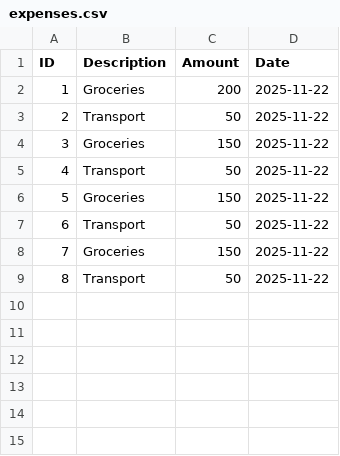
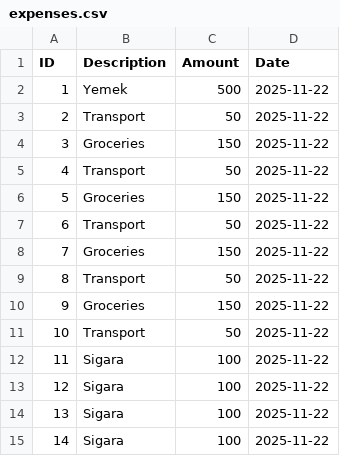
Before and after one commit to gero1nimo/expence-tracker, a CSV file: expenses.csv, drawn as a sheet; removed rows and columns are numbered as before the commit, all else as after; the diff names each change by its address in the sheet, - before the commit and + after, or states it on an @@ line.

```diff
--- a/expenses.csv
+++ b/expenses.csv
-row 2: 1 | Groceries | 200 | 2025-11-22
+row 2: 1 | Yemek | 500 | 2025-11-22
+row 10: 9 | Groceries | 150 | 2025-11-22
+row 11: 10 | Transport | 50 | 2025-11-22
+row 12: 11 | Sigara | 100 | 2025-11-22
+row 13: 12 | Sigara | 100 | 2025-11-22
+row 14: 13 | Sigara | 100 | 2025-11-22
+row 15: 14 | Sigara | 100 | 2025-11-22
```
Also changed, not shown: 1 other file.
